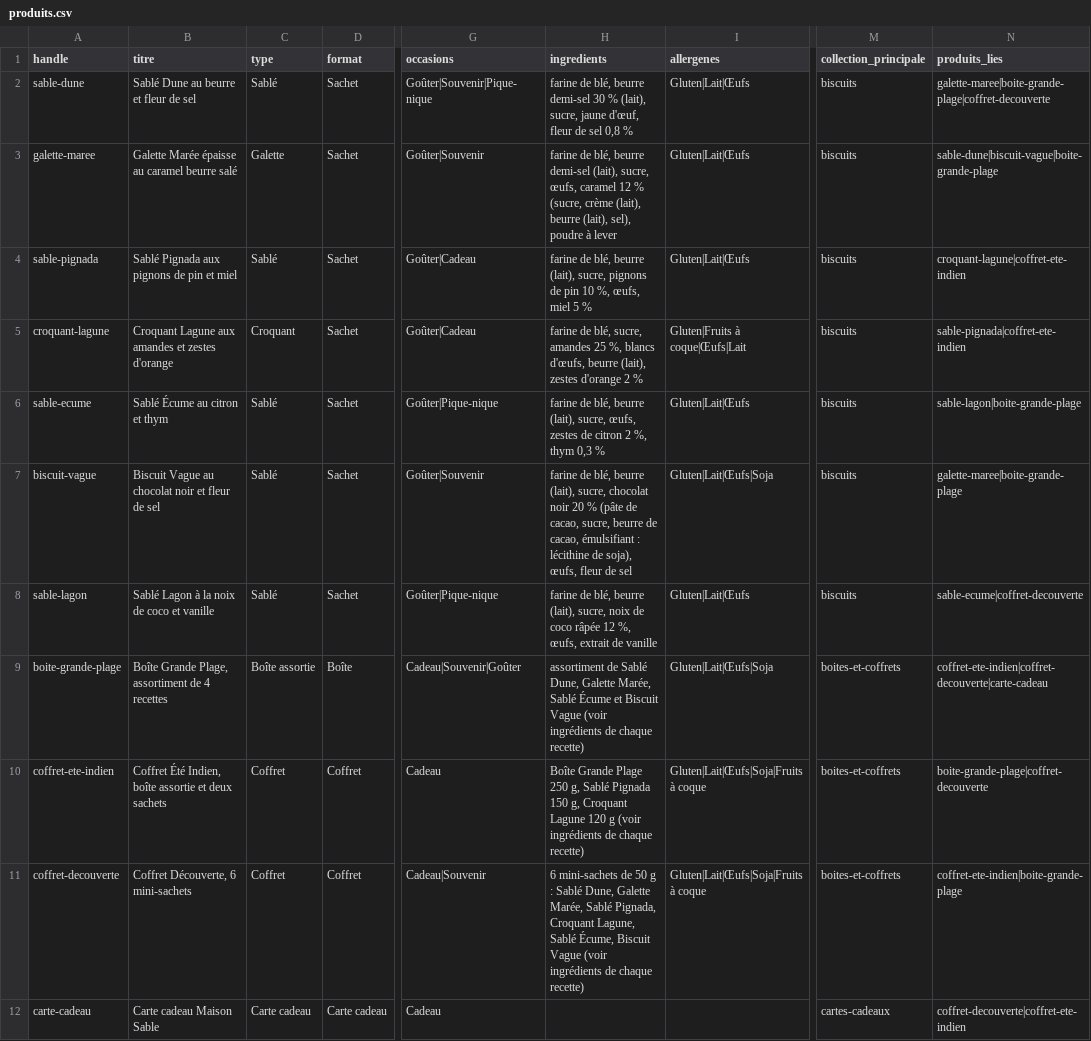
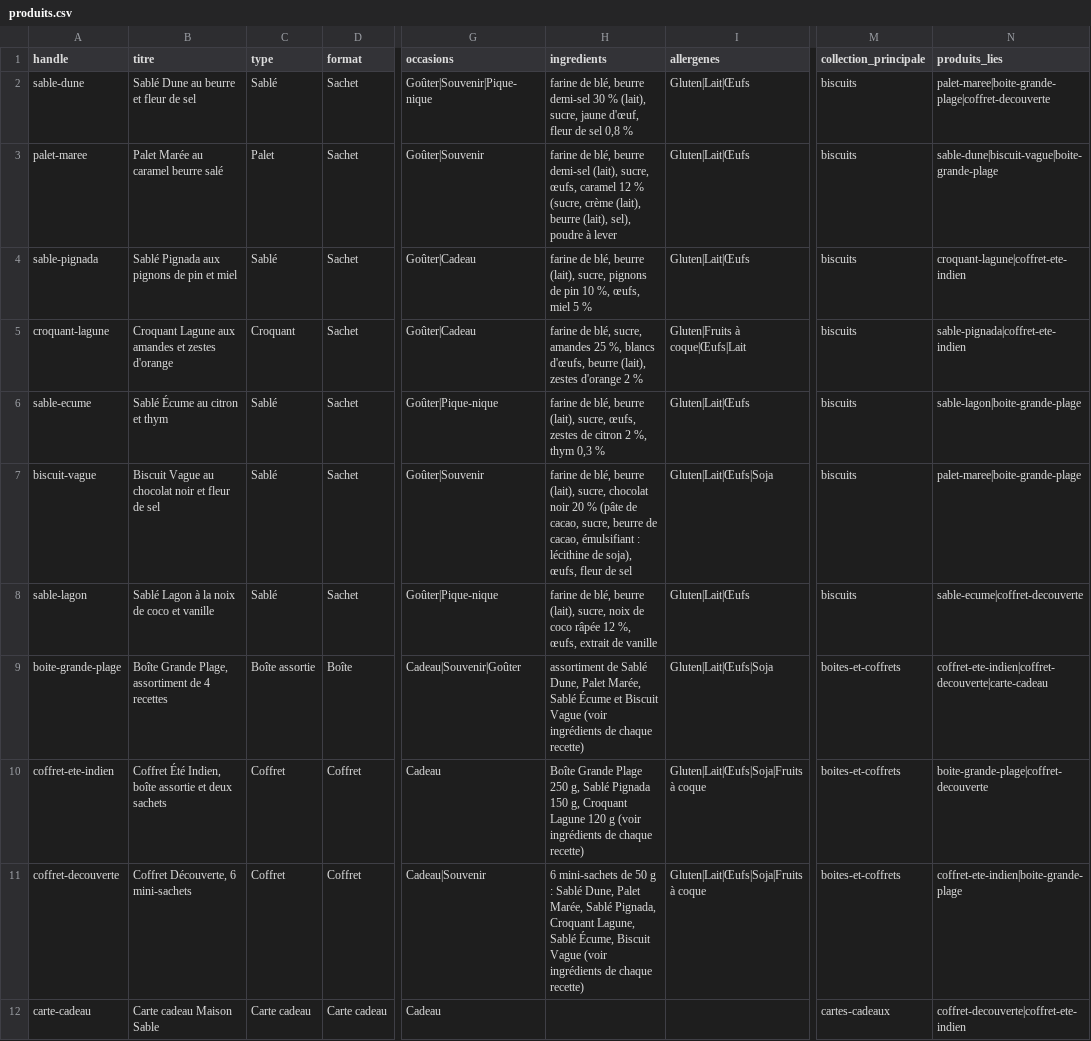
Before and after one commit to mokomstudio-pro/maison-sable, a CSV file: docs/catalogue/produits.csv, drawn as a sheet; only a part is shown, gaps mark what is left out; the diff names each change by its address in the sheet, - before the commit and + after, or states it on an @@ line.

```diff
--- a/docs/catalogue/produits.csv
+++ b/docs/catalogue/produits.csv
-N2 (produits_lies): galette-maree|boite-grande-plage|coffret-decouverte
+N2 (produits_lies): palet-maree|boite-grande-plage|coffret-decouverte
-A3 (handle): galette-maree
+A3 (handle): palet-maree
-B3 (titre): Galette Marée épaisse au caramel beurre salé
+B3 (titre): Palet Marée au caramel beurre salé
-C3 (type): Galette
+C3 (type): Palet
-N7 (produits_lies): galette-maree|boite-grande-plage
+N7 (produits_lies): palet-maree|boite-grande-plage
-H9 (ingredients): …Sablé Dune, Galette Marée, Sablé…
+H9 (ingredients): …Sablé Dune, Palet Marée, Sablé…
-H11 (ingredients): …Sablé Dune, Galette Marée, Sablé…
+H11 (ingredients): …Sablé Dune, Palet Marée, Sablé…
```
Also changed, not shown: docs/catalogue/variantes.csv, 6 other files.
